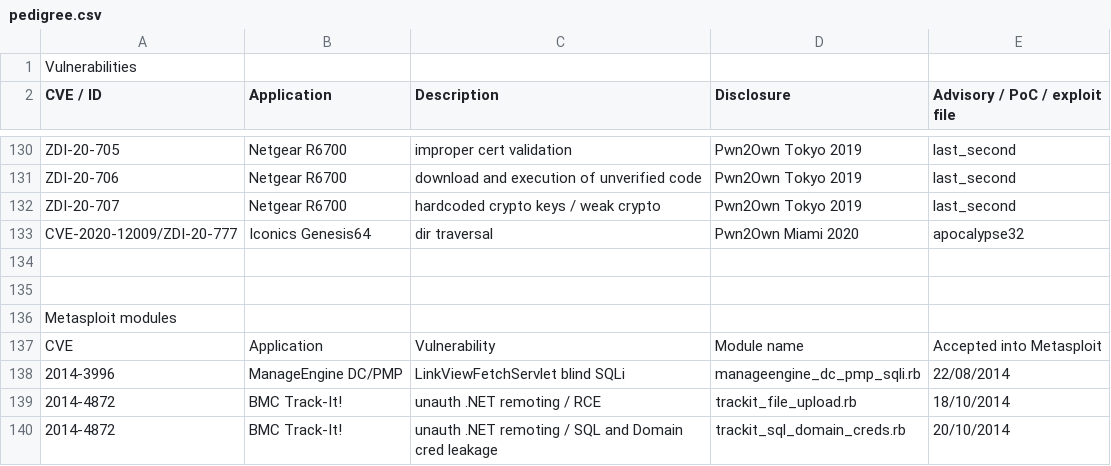
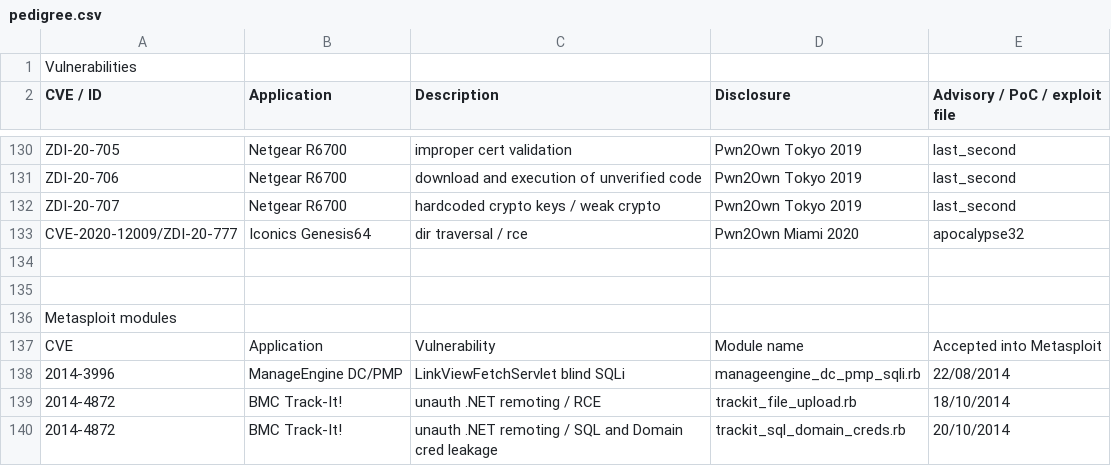
Before and after one commit to pedrib/PoC, a CSV file: pedigree.csv, drawn as a sheet; only a part is shown, gaps mark what is left out.

Commit message:
Update pedigree.csv

```diff
--- a/pedigree.csv
+++ b/pedigree.csv
@@ -132,3 +132,3 @@ ZDI-20-706,Netgear R6700,download and execution of unverified code,Pwn2Own Tokyo
 ZDI-20-707,Netgear R6700,hardcoded crypto keys / weak crypto,Pwn2Own Tokyo 2019,last_second
-CVE-2020-12009/ZDI-20-777,Iconics Genesis64,dir traversal,Pwn2Own Miami 2020,apocalypse32
+CVE-2020-12009/ZDI-20-777,Iconics Genesis64,dir traversal / rce,Pwn2Own Miami 2020,apocalypse32
 ,,,,
```
